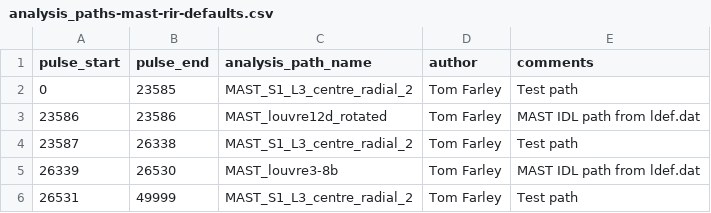
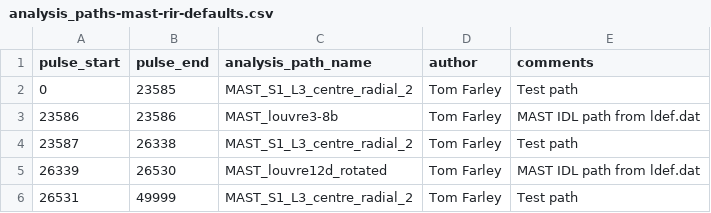
Before and after one commit to TomFarley/air, a CSV file: fire/input_files/mast/analysis_paths-mast-rir-defaults.csv, drawn as a sheet.

Commit message:
Correct analysis path pulse ranges

```diff
--- a/fire/input_files/mast/analysis_paths-mast-rir-defaults.csv
+++ b/fire/input_files/mast/analysis_paths-mast-rir-defaults.csv
@@ -2,5 +2,5 @@ pulse_start,pulse_end,analysis_path_name,author,comments
 0,23585,MAST_S1_L3_centre_radial_2,Tom Farley,Test path
-23586,23586,MAST_louvre12d_rotated,Tom Farley,MAST IDL path from ldef.dat
+23586,23586,MAST_louvre3-8b,Tom Farley,MAST IDL path from ldef.dat
 23587,26338,MAST_S1_L3_centre_radial_2,Tom Farley,Test path
-26339,26530,MAST_louvre3-8b,Tom Farley,MAST IDL path from ldef.dat
+26339,26530,MAST_louvre12d_rotated,Tom Farley,MAST IDL path from ldef.dat
 26531,49999,MAST_S1_L3_centre_radial_2,Tom Farley,Test path
```
Also changed, not shown: 1 other file.
